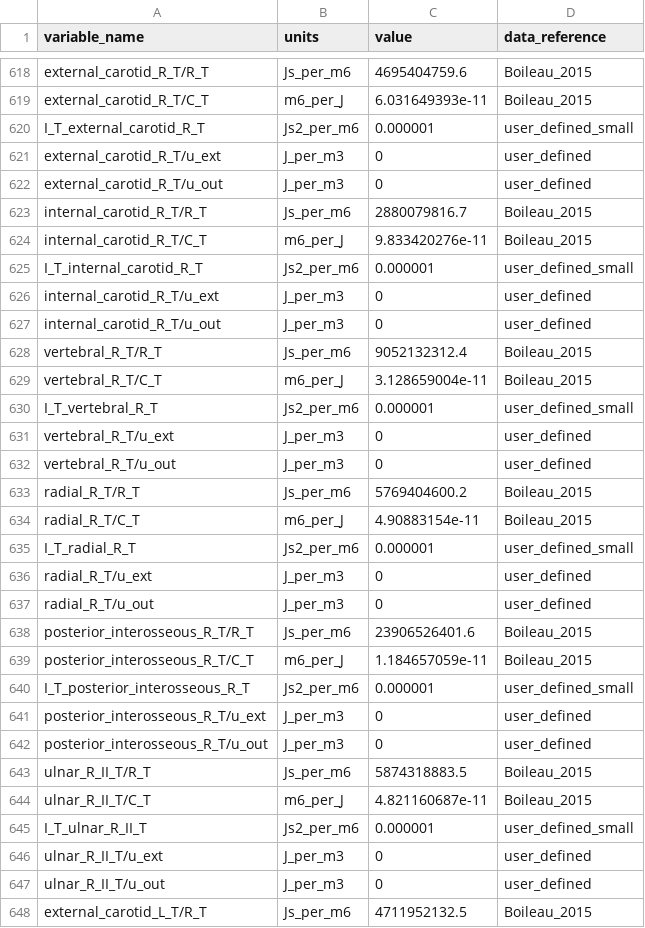
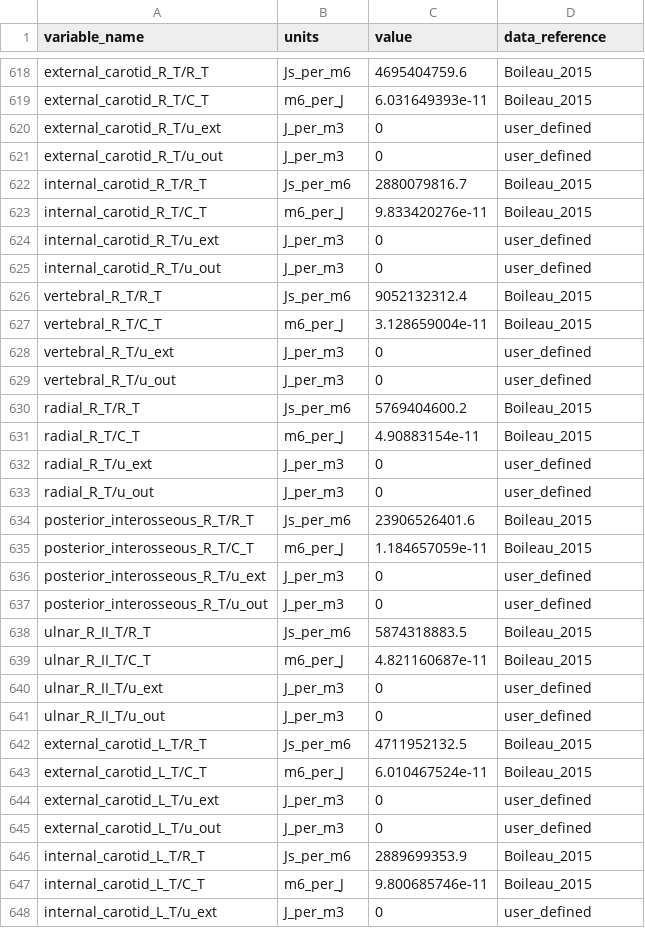
Before and after one commit to MOH-Shafizadegan/circulatory_autogen, a CSV file: resources/generic_junction_test_open_loop_parameters.csv, drawn as a sheet; only a part is shown, gaps mark what is left out; the shorter side is filled out with more unchanged rows; the diff covers the shown part only; the diff names each change by its address in the sheet, - before the commit and + after, or states it on an @@ line.

```diff
--- a/resources/generic_junction_test_open_loop_parameters.csv
+++ b/resources/generic_junction_test_open_loop_parameters.csv
-row 620: I_T_external_carotid_R_T | Js2_per_m6 | 0.000001 | user_defined_small
-row 625: I_T_internal_carotid_R_T | Js2_per_m6 | 0.000001 | user_defined_small
-row 630: I_T_vertebral_R_T | Js2_per_m6 | 0.000001 | user_defined_small
-row 635: I_T_radial_R_T | Js2_per_m6 | 0.000001 | user_defined_small
-row 640: I_T_posterior_interosseous_R_T | Js2_per_m6 | 0.000001 | user_defined_small
-row 645: I_T_ulnar_R_II_T | Js2_per_m6 | 0.000001 | user_defined_small
```
Also changed, not shown: 25 removed rows elsewhere in this file, resources/FTU_wCVS_parameters.csv, resources/SN_simple_parameters.csv, 11 other files.
